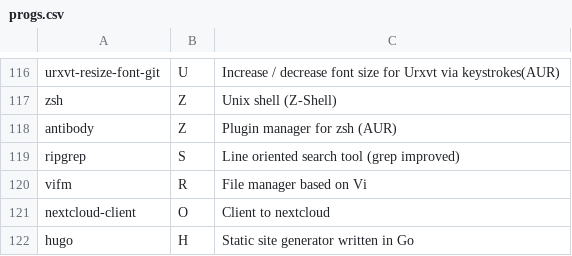
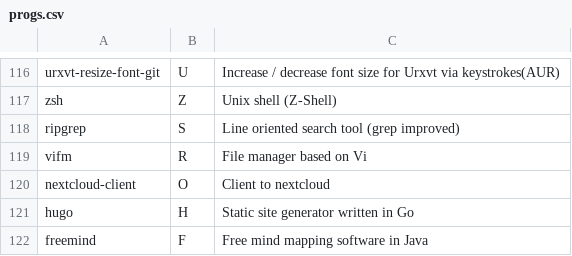
Before and after one commit to Csymaet/ArchInstall, a CSV file: progs.csv, drawn as a sheet; only a part is shown, gaps mark what is left out; the shorter side is filled out with more unchanged rows.

Commit message:
Get rid of antigen

```diff
--- a/progs.csv
+++ b/progs.csv
@@ -117,3 +117,2 @@ urxvt-resize-font-git,U,Increase / decrease font size for Urxvt via keystrokes(A
 zsh,Z,Unix shell (Z-Shell),
-antibody,Z,Plugin manager for zsh (AUR),
 ripgrep,S,Line oriented search tool (grep improved),
```
